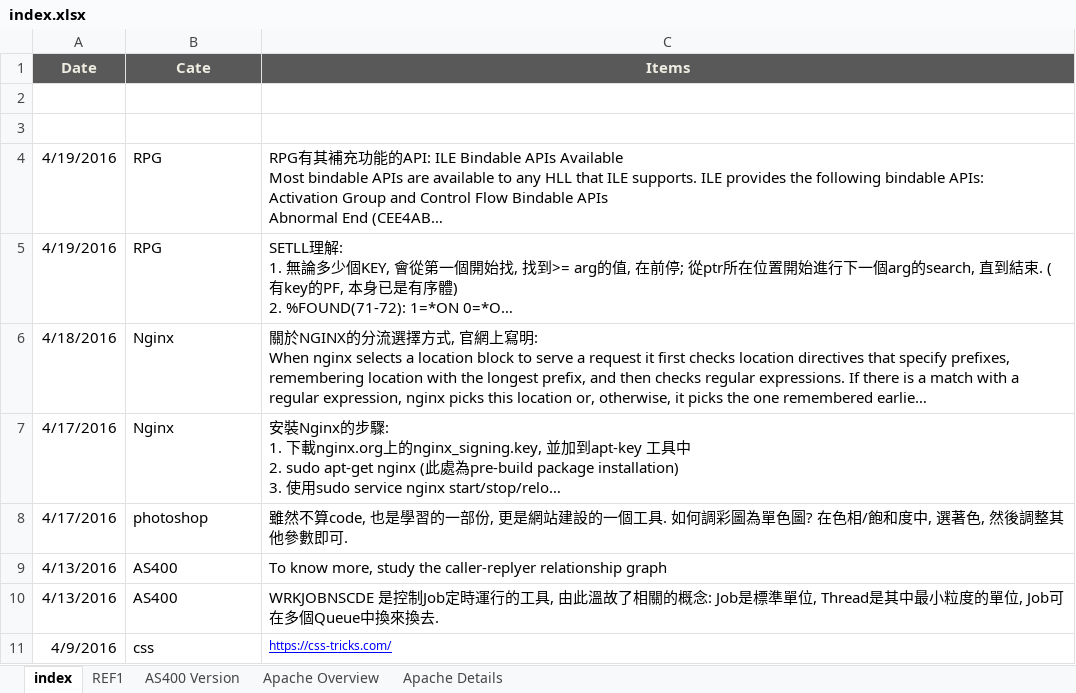
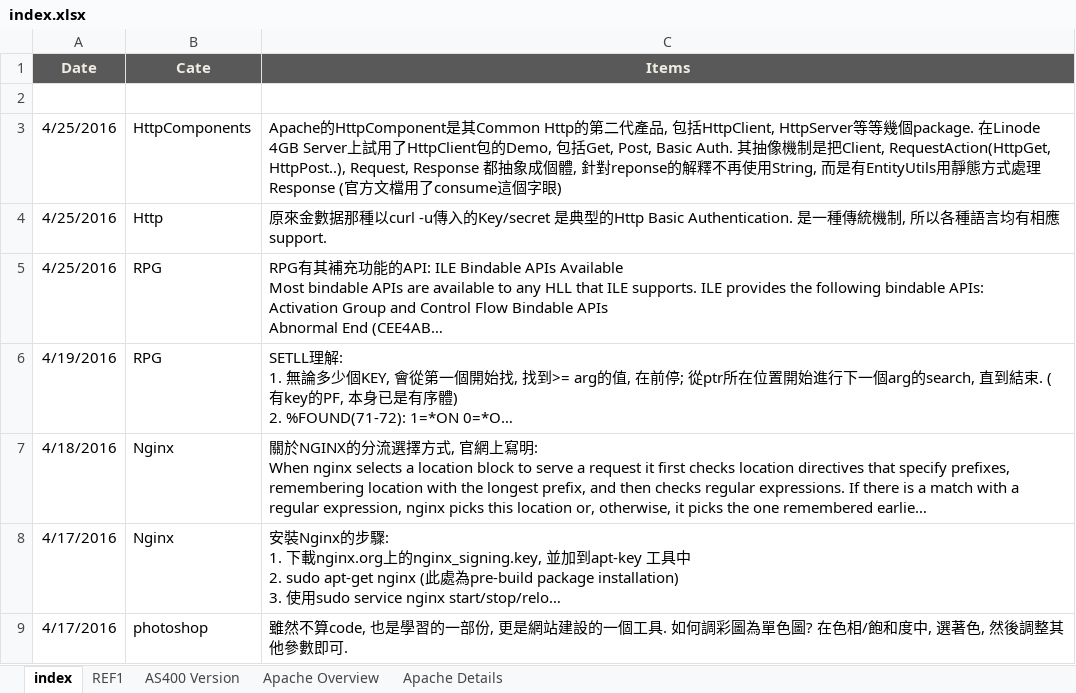
Before and after one commit to mylesieong/code_library, an Excel workbook: index.xlsx, sheet index, drawn as a sheet; only a part is shown; the shorter side is filled out with more unchanged rows; long unchanged cells end in …; values as stored, in another font and other column widths than the file's, no borders; charts and pictures not drawn; addresses are those after the commit; the diff names each change by its address in the sheet, - before the commit and + after, or states it on an @@ line.

```diff
--- a/index.xlsx (sheet index)
+++ b/index.xlsx (sheet index)
-row 3: (empty)
+row 3: 4/25/2016 | HttpComponents | Apache的HttpComponent是其Common Http的第二代產品, 包括HttpClient, HttpServer等等幾個package. 在Linode 4GB Server上試用了HttpClient包的Demo, 包括Get, Post, Basic Auth. 其抽像機制是把Client, RequestAction(HttpGet, HttpPost..), Request, Response 都抽象成個體, 針對reponse的解釋不再使用String, 而是有EntityUtils用靜態方式處理Response (官方文檔用了consume這個字眼)
+row 4: 4/25/2016 | Http | 原來金數据那種以curl -u傳入的Key/secret 是典型的Http Basic Authentication. 是一種傳統機制, 所以各種語言均有相應support.
-A5 (Date): 4/19/2016
+A5 (Date): 4/25/2016
```
Also changed, not shown: charts or pictures, java_lib.xlsx, javascript_lib.xlsx, 34 other files.
